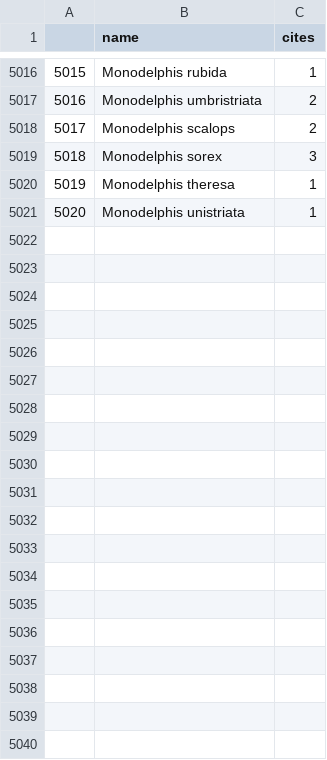
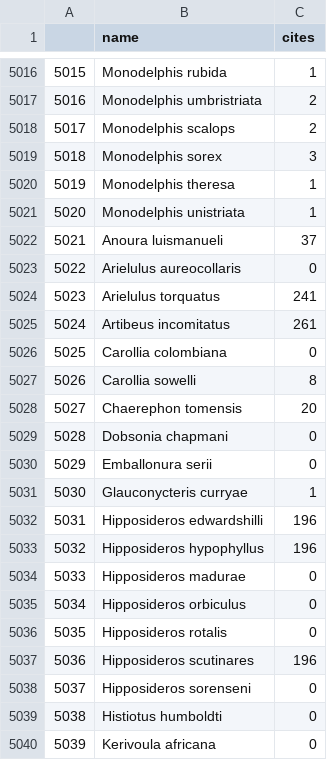
Before and after one commit to viralemergence/dallas-betacov, a CSV file: models/Citations.csv, drawn as a sheet; only a part is shown, gaps mark what is left out; the diff covers the shown part only; the diff names each change by its address in the sheet, - before the commit and + after, or states it on an @@ line.

Commit message:
updated with moar citations

```diff
--- a/models/Citations.csv
+++ b/models/Citations.csv
+row 5022: 5021 | Anoura luismanueli | 37
+row 5023: 5022 | Arielulus aureocollaris | 0
+row 5024: 5023 | Arielulus torquatus | 241
+row 5025: 5024 | Artibeus incomitatus | 261
+row 5026: 5025 | Carollia colombiana | 0
+row 5027: 5026 | Carollia sowelli | 8
+row 5028: 5027 | Chaerephon tomensis | 20
+row 5029: 5028 | Dobsonia chapmani | 0
+row 5030: 5029 | Emballonura serii | 0
+row 5031: 5030 | Glauconycteris curryae | 1
+row 5032: 5031 | Hipposideros edwardshilli | 196
+row 5033: 5032 | Hipposideros hypophyllus | 196
+row 5034: 5033 | Hipposideros madurae | 0
+row 5035: 5034 | Hipposideros orbiculus | 0
+row 5036: 5035 | Hipposideros rotalis | 0
+row 5037: 5036 | Hipposideros scutinares | 196
+row 5038: 5037 | Hipposideros sorenseni | 0
+row 5039: 5038 | Histiotus humboldti | 0
+row 5040: 5039 | Kerivoula africana | 0
```
Also changed, not shown: 43 added rows elsewhere in this file, models/DallasBatsUncorrected.csv, 2 other files.
